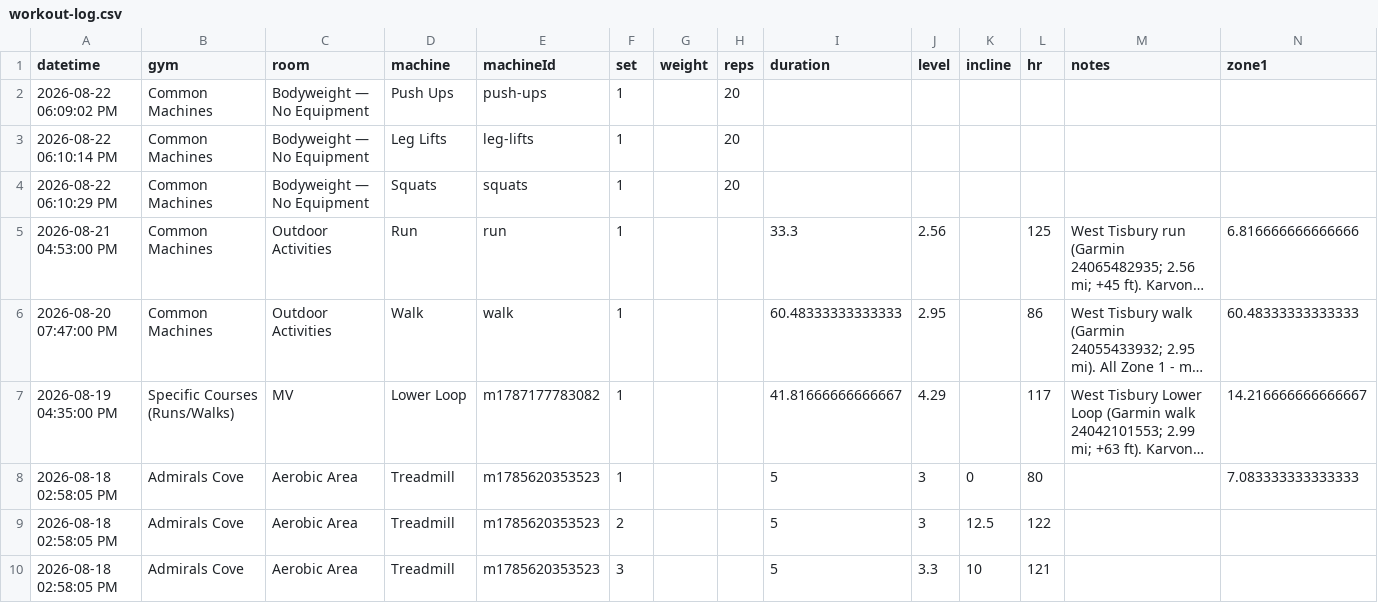
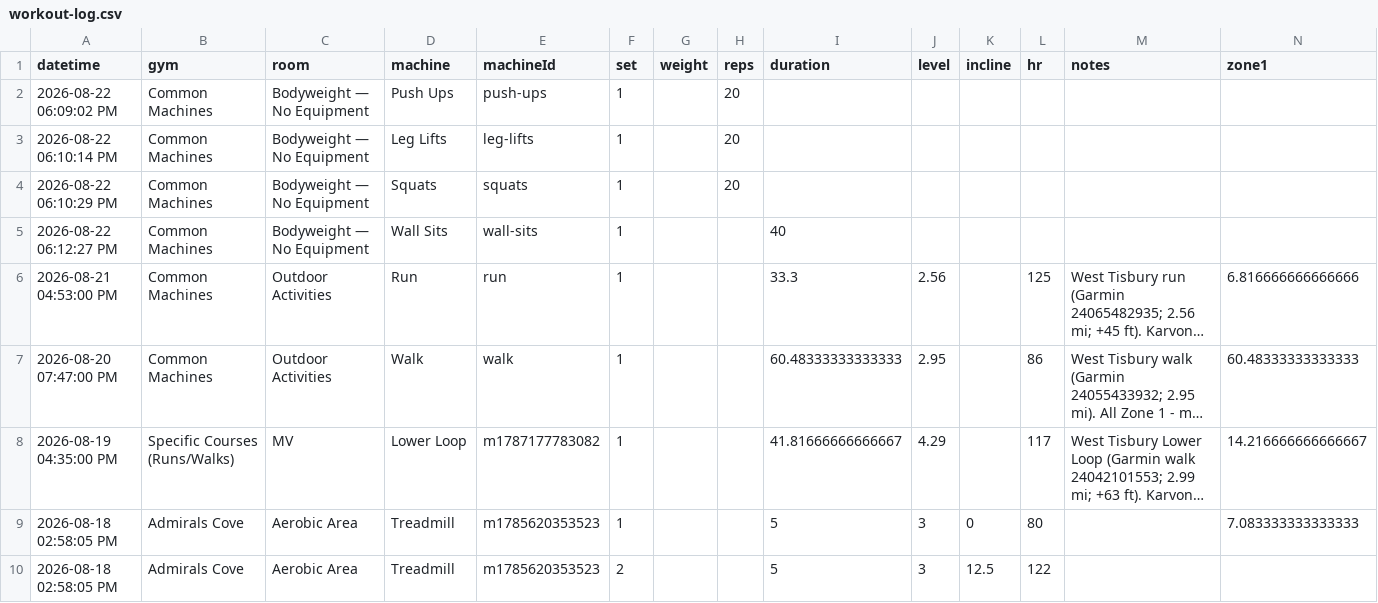
Before and after one commit to jaschro/logtrim, a CSV file: workout-log.csv, drawn as a sheet; only a part is shown; the shorter side is filled out with more unchanged rows; long unchanged cells end in …; rows hold the shown columns only; the diff names each change by its address in the sheet, - before the commit and + after, or states it on an @@ line.

Commit message:
Update workout log CSV

```diff
--- a/workout-log.csv
+++ b/workout-log.csv
+row 5: 2026-08-22 06:12:27 PM | Common Machines | Bodyweight — No Equipment | Wall Sits | wall-sits | 1 |  |  | 40
```
